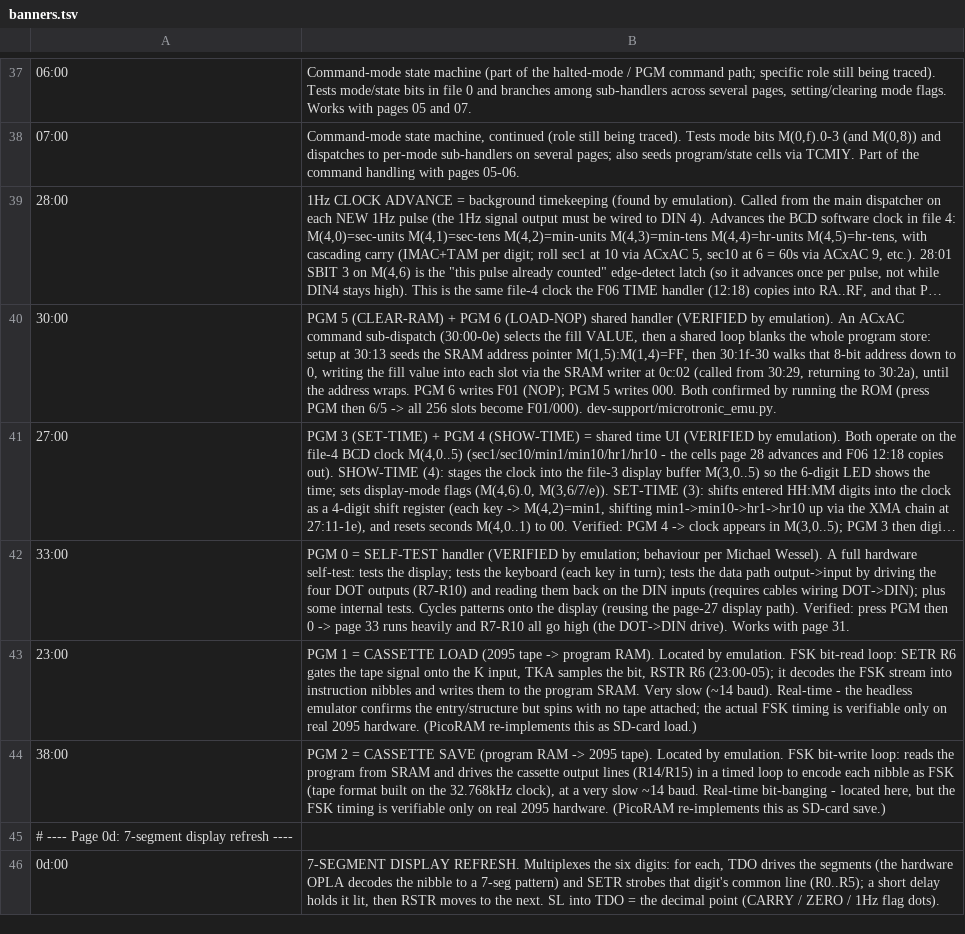
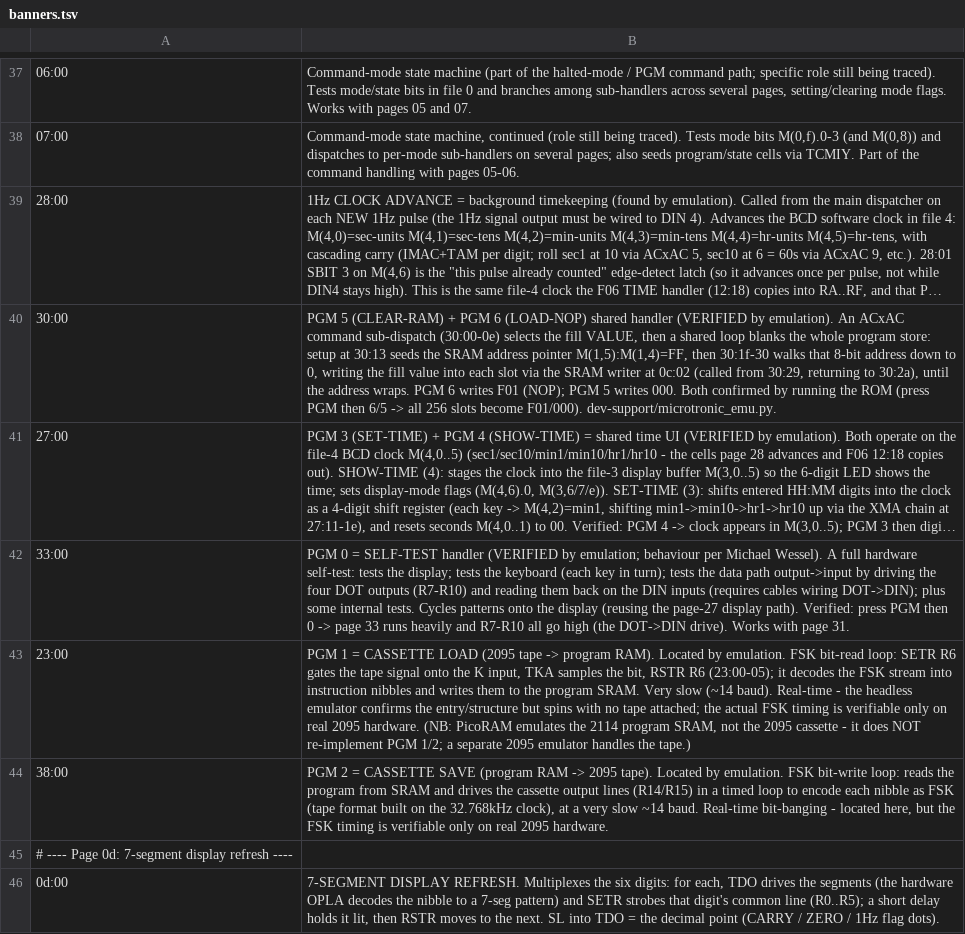
Before and after one commit to lambdamikel/microtronic-firmware-annotated, a TSV file: annotated/banners.tsv, drawn as a sheet; only a part is shown, gaps mark what is left out; long unchanged cells end in …; the diff names each change by its address in the sheet, - before the commit and + after, or states it on an @@ line.

```diff
--- a/annotated/banners.tsv
+++ b/annotated/banners.tsv
-B43: …2095 hardware. (PicoRAM re-implements this as SD-card load.)
+B43: …2095 hardware. (NB: PicoRAM emulates the 2114 program SRAM, not the 2095 cassette - it does NOT re-implement PGM 1/2; a separate 2095 emulator handles the tape.)
-B44: …2095 hardware. (PicoRAM re-implements this as SD-card save.)
+B44: …2095 hardware.
```
Also changed, not shown: 4 other files.
